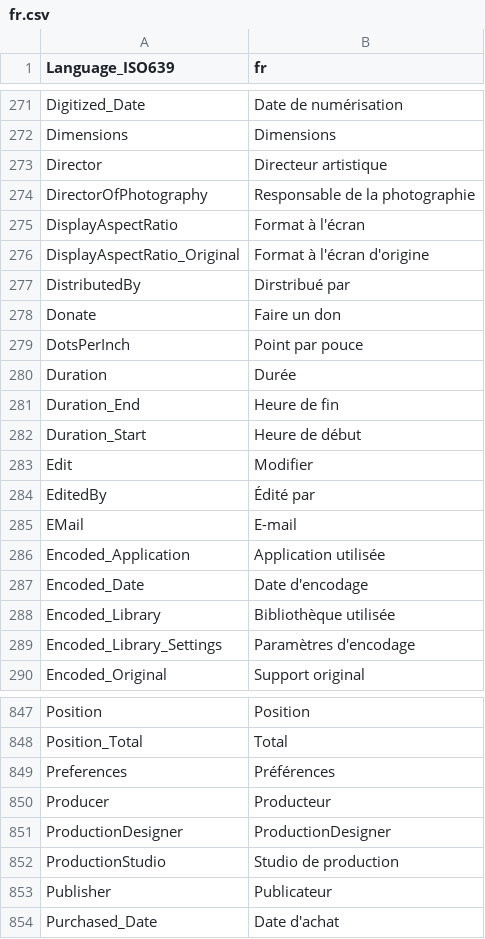
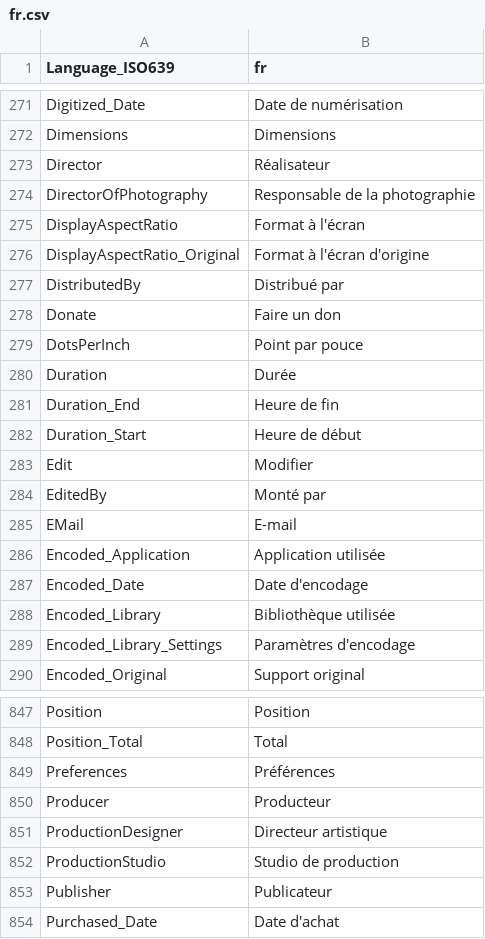
Before and after one commit to beppec56/MediaInfo-git_svn, a CSV file: Source/Resource/Plugin/Language/fr.csv, drawn as a sheet; only a part is shown, gaps mark what is left out.

Commit message:
+ French translation updated
git-svn-id: svn://svn.code.sf.net/p/mediainfo/code/MediaInfo/trunk@4876 45c5ae6f-87cc-4fd0-92ee-e4f023fd80da

```diff
--- a/Source/Resource/Plugin/Language/fr.csv
+++ b/Source/Resource/Plugin/Language/fr.csv
@@ -272,3 +272,3 @@ Digitized_Date;Date de numérisation
 Dimensions;Dimensions
-Director;Directeur artistique
+Director;Réalisateur
 DirectorOfPhotography;Responsable de la photographie
@@ -276,3 +276,3 @@ DisplayAspectRatio;Format à l'écran
 DisplayAspectRatio_Original;Format à l'écran d'origine
-DistributedBy;Dirstribué par
+DistributedBy;Distribué par
 Donate;Faire un don
@@ -283,3 +283,3 @@ Duration_Start;Heure de début
 Edit;Modifier
-EditedBy;Édité par
+EditedBy;Monté par
 EMail;E-mail
@@ -850,3 +850,3 @@ Preferences;Préférences
 Producer;Producteur
-ProductionDesigner;ProductionDesigner
+ProductionDesigner;Directeur artistique
 ProductionStudio;Studio de production
```
Also changed, not shown: Source/Resource/Language.csv, 1 other file.
